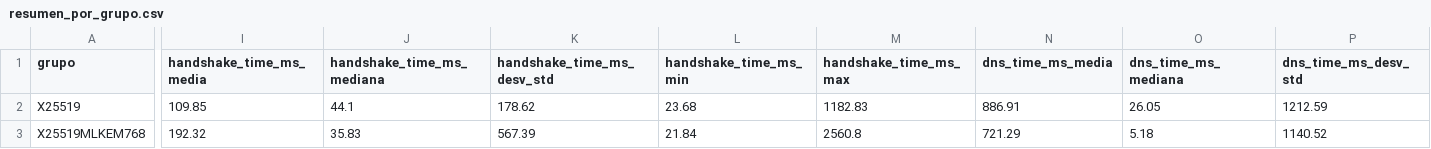
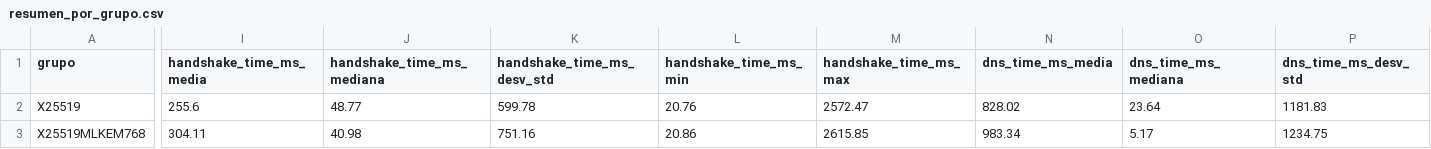
Before and after one commit to DiegoSanRoman/TFG-PQC, a CSV file: resultados/resumen_por_grupo.csv, drawn as a sheet; only a part is shown, gaps mark what is left out; the diff covers the shown part only; the diff names each change by its address in the sheet, - before the commit and + after, or states it on an @@ line.

```diff
--- a/resultados/resumen_por_grupo.csv
+++ b/resultados/resumen_por_grupo.csv
-I2 (handshake_time_ms_media): 109.85
+I2 (handshake_time_ms_media): 255.6
-J2 (handshake_time_ms_mediana): 44.1
+J2 (handshake_time_ms_mediana): 48.77
-K2 (handshake_time_ms_desv_std): 178.62
+K2 (handshake_time_ms_desv_std): 599.78
-L2 (handshake_time_ms_min): 23.68
+L2 (handshake_time_ms_min): 20.76
-M2 (handshake_time_ms_max): 1182.83
+M2 (handshake_time_ms_max): 2572.47
-N2 (dns_time_ms_media): 886.91
+N2 (dns_time_ms_media): 828.02
-O2 (dns_time_ms_mediana): 26.05
+O2 (dns_time_ms_mediana): 23.64
-P2 (dns_time_ms_desv_std): 1212.59
+P2 (dns_time_ms_desv_std): 1181.83
-I3 (handshake_time_ms_media): 192.32
+I3 (handshake_time_ms_media): 304.11
-J3 (handshake_time_ms_mediana): 35.83
+J3 (handshake_time_ms_mediana): 40.98
-K3 (handshake_time_ms_desv_std): 567.39
+K3 (handshake_time_ms_desv_std): 751.16
-L3 (handshake_time_ms_min): 21.84
+L3 (handshake_time_ms_min): 20.86
-M3 (handshake_time_ms_max): 2560.8
+M3 (handshake_time_ms_max): 2615.85
-N3 (dns_time_ms_media): 721.29
+N3 (dns_time_ms_media): 983.34
-O3 (dns_time_ms_mediana): 5.18
+O3 (dns_time_ms_mediana): 5.17
-P3 (dns_time_ms_desv_std): 1140.52
+P3 (dns_time_ms_desv_std): 1234.75
```
Also changed, not shown: 93 edited cells elsewhere in this file, 3 other files.
